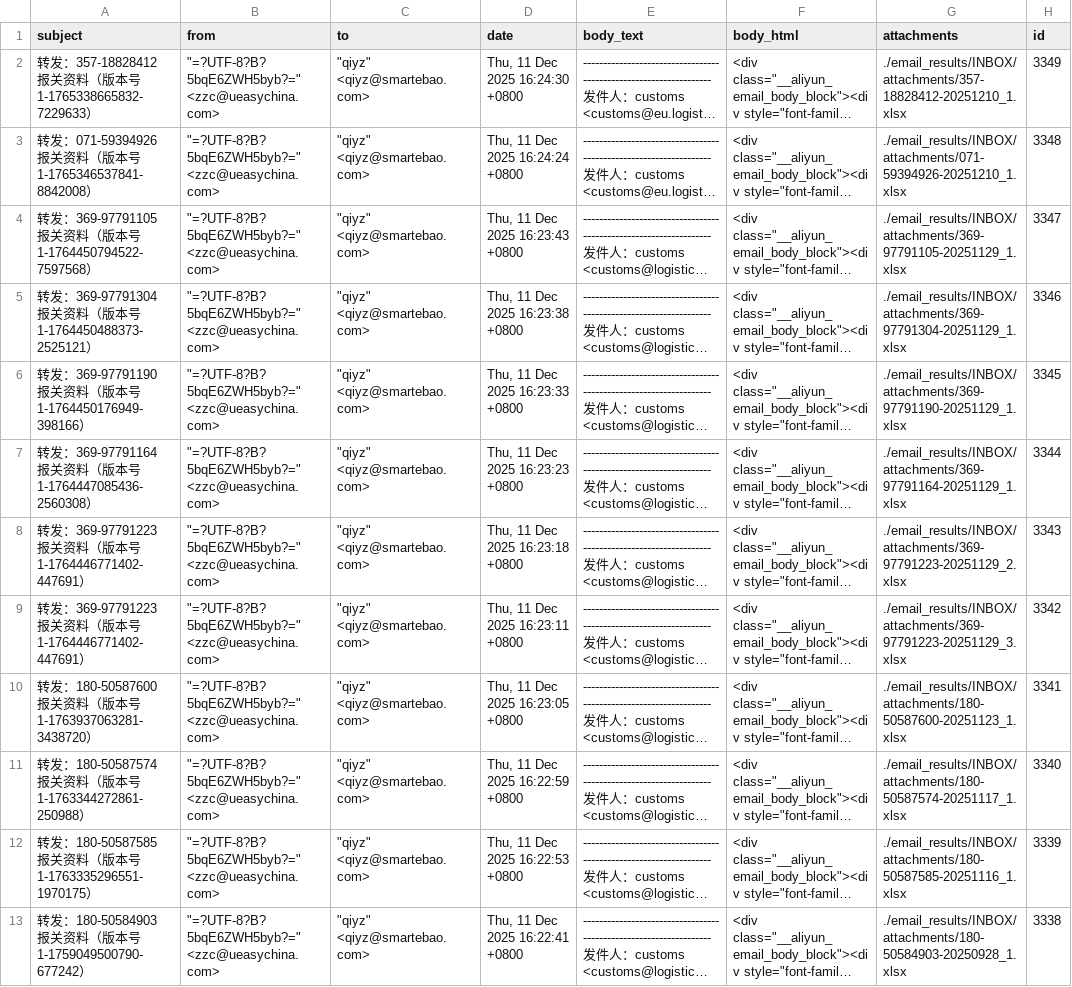
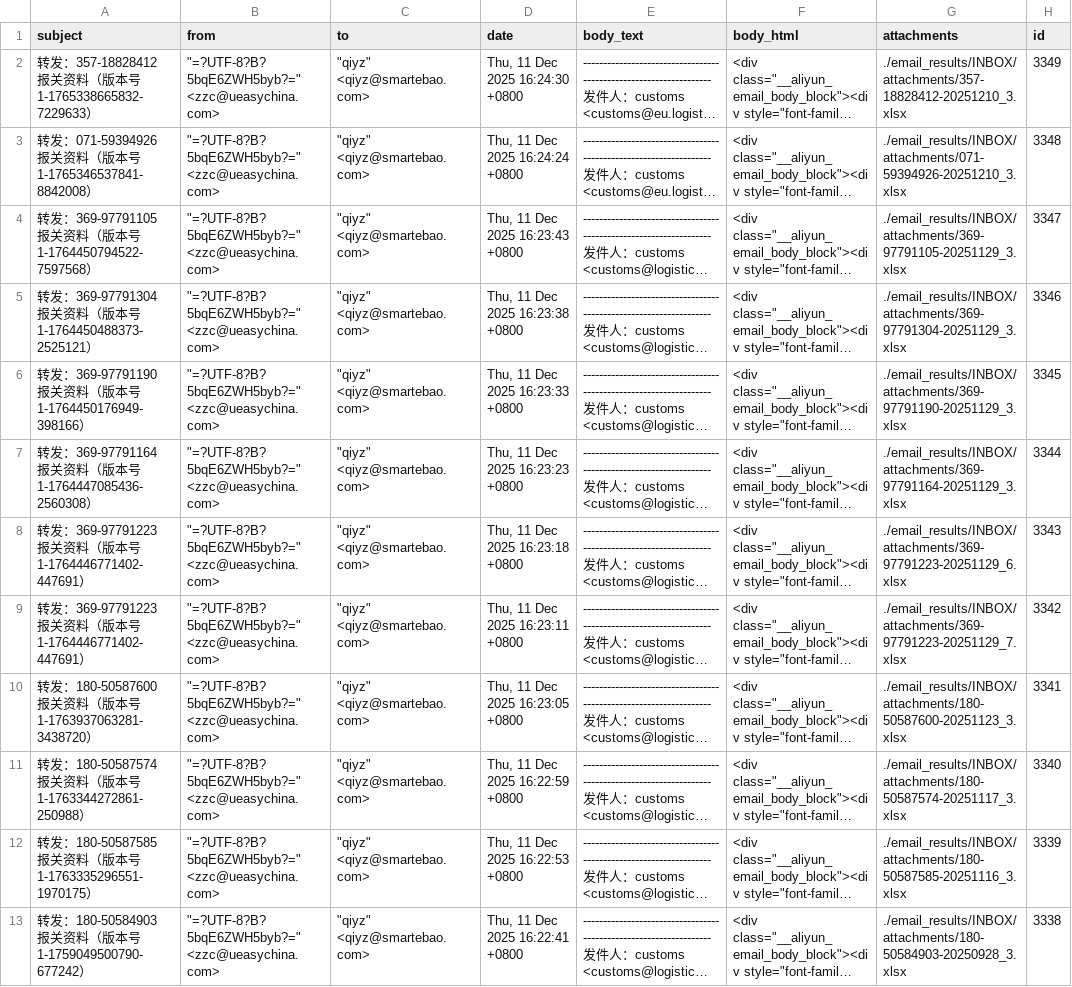
Before and after one commit to Geisha-design/machongRPA, a CSV file: email_results/INBOX/INBOX_customs_emails.csv, drawn as a sheet; long unchanged cells end in …; the diff names each change by its address in the sheet, - before the commit and + after, or states it on an @@ line.

```diff
--- a/email_results/INBOX/INBOX_customs_emails.csv
+++ b/email_results/INBOX/INBOX_customs_emails.csv
-G2 (attachments): ./email_results/INBOX/attachments/357-18828412-20251210_1.xlsx
+G2 (attachments): ./email_results/INBOX/attachments/357-18828412-20251210_3.xlsx
-G3 (attachments): ./email_results/INBOX/attachments/071-59394926-20251210_1.xlsx
+G3 (attachments): ./email_results/INBOX/attachments/071-59394926-20251210_3.xlsx
-G4 (attachments): ./email_results/INBOX/attachments/369-97791105-20251129_1.xlsx
+G4 (attachments): ./email_results/INBOX/attachments/369-97791105-20251129_3.xlsx
-G5 (attachments): ./email_results/INBOX/attachments/369-97791304-20251129_1.xlsx
+G5 (attachments): ./email_results/INBOX/attachments/369-97791304-20251129_3.xlsx
-G6 (attachments): ./email_results/INBOX/attachments/369-97791190-20251129_1.xlsx
+G6 (attachments): ./email_results/INBOX/attachments/369-97791190-20251129_3.xlsx
-G7 (attachments): ./email_results/INBOX/attachments/369-97791164-20251129_1.xlsx
+G7 (attachments): ./email_results/INBOX/attachments/369-97791164-20251129_3.xlsx
-G8 (attachments): ./email_results/INBOX/attachments/369-97791223-20251129_2.xlsx
+G8 (attachments): ./email_results/INBOX/attachments/369-97791223-20251129_6.xlsx
-G9 (attachments): ./email_results/INBOX/attachments/369-97791223-20251129_3.xlsx
+G9 (attachments): ./email_results/INBOX/attachments/369-97791223-20251129_7.xlsx
-G10 (attachments): ./email_results/INBOX/attachments/180-50587600-20251123_1.xlsx
+G10 (attachments): ./email_results/INBOX/attachments/180-50587600-20251123_3.xlsx
-G11 (attachments): ./email_results/INBOX/attachments/180-50587574-20251117_1.xlsx
+G11 (attachments): ./email_results/INBOX/attachments/180-50587574-20251117_3.xlsx
-G12 (attachments): ./email_results/INBOX/attachments/180-50587585-20251116_1.xlsx
+G12 (attachments): ./email_results/INBOX/attachments/180-50587585-20251116_3.xlsx
-G13 (attachments): ./email_results/INBOX/attachments/180-50584903-20250928_1.xlsx
+G13 (attachments): ./email_results/INBOX/attachments/180-50584903-20250928_3.xlsx
```
Also changed, not shown: 35 other files.
